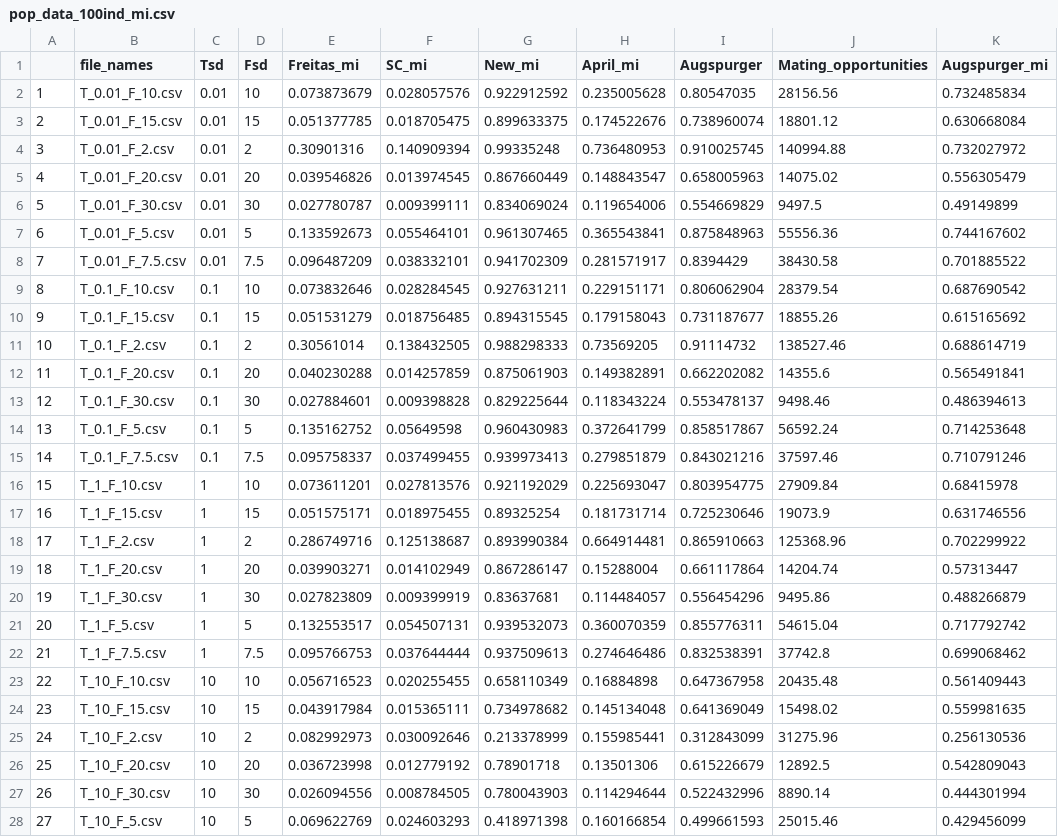
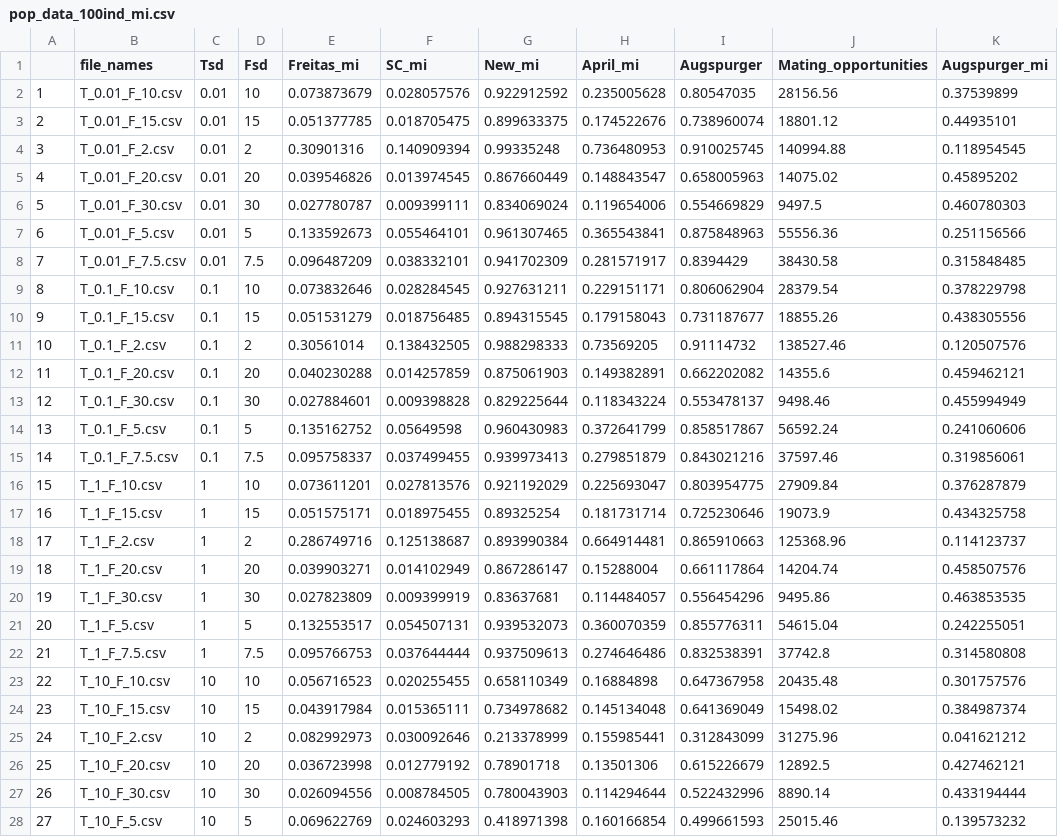
Before and after one commit to vasudha-kulkarni/flowering-synchrony, a CSV file: Data/pop_data_100ind_mi.csv, drawn as a sheet; only a part is shown; the diff covers the shown part only.

```diff
--- a/Data/pop_data_100ind_mi.csv
+++ b/Data/pop_data_100ind_mi.csv
@@ -1,28 +1,28 @@
 ,file_names,Tsd,Fsd,Freitas_mi,SC_mi,New_mi,April_mi,Augspurger,Mating_opportunities,Augspurger_mi
-1,T_0.01_F_10.csv,0.01,10,0.073873679,0.028057576,0.922912592,0.235005628,0.80547035,28156.56,0.732485834
-2,T_0.01_F_15.csv,0.01,15,0.051377785,0.018705475,0.899633375,0.174522676,0.738960074,18801.12,0.630668084
-3,T_0.01_F_2.csv,0.01,2,0.30901316,0.140909394,0.99335248,0.736480953,0.910025745,140994.88,0.732027972
-4,T_0.01_F_20.csv,0.01,20,0.039546826,0.013974545,0.867660449,0.148843547,0.658005963,14075.02,0.556305479
-5,T_0.01_F_30.csv,0.01,30,0.027780787,0.009399111,0.834069024,0.119654006,0.554669829,9497.5,0.49149899
-6,T_0.01_F_5.csv,0.01,5,0.133592673,0.055464101,0.961307465,0.365543841,0.875848963,55556.36,0.744167602
-7,T_0.01_F_7.5.csv,0.01,7.5,0.096487209,0.038332101,0.941702309,0.281571917,0.8394429,38430.58,0.701885522
-8,T_0.1_F_10.csv,0.1,10,0.073832646,0.028284545,0.927631211,0.229151171,0.806062904,28379.54,0.687690542
-9,T_0.1_F_15.csv,0.1,15,0.051531279,0.018756485,0.894315545,0.179158043,0.731187677,18855.26,0.615165692
-10,T_0.1_F_2.csv,0.1,2,0.30561014,0.138432505,0.988298333,0.73569205,0.91114732,138527.46,0.688614719
-11,T_0.1_F_20.csv,0.1,20,0.040230288,0.014257859,0.875061903,0.149382891,0.662202082,14355.6,0.565491841
-12,T_0.1_F_30.csv,0.1,30,0.027884601,0.009398828,0.829225644,0.118343224,0.553478137,9498.46,0.486394613
-13,T_0.1_F_5.csv,0.1,5,0.135162752,0.05649598,0.960430983,0.372641799,0.858517867,56592.24,0.714253648
-14,T_0.1_F_7.5.csv,0.1,7.5,0.095758337,0.037499455,0.939973413,0.279851879,0.843021216,37597.46,0.710791246
-15,T_1_F_10.csv,1,10,0.073611201,0.027813576,0.921192029,0.225693047,0.803954775,27909.84,0.68415978
-16,T_1_F_15.csv,1,15,0.051575171,0.018975455,0.89325254,0.181731714,0.725230646,19073.9,0.631746556
-17,T_1_F_2.csv,1,2,0.286749716,0.125138687,0.893990384,0.664914481,0.865910663,125368.96,0.702299922
-18,T_1_F_20.csv,1,20,0.039903271,0.014102949,0.867286147,0.15288004,0.661117864,14204.74,0.57313447
-19,T_1_F_30.csv,1,30,0.027823809,0.009399919,0.83637681,0.114484057,0.556454296,9495.86,0.488266879
-20,T_1_F_5.csv,1,5,0.132553517,0.054507131,0.939532073,0.360070359,0.855776311,54615.04,0.717792742
-21,T_1_F_7.5.csv,1,7.5,0.095766753,0.037644444,0.937509613,0.274646486,0.832538391,37742.8,0.699068462
-22,T_10_F_10.csv,10,10,0.056716523,0.020255455,0.658110349,0.16884898,0.647367958,20435.48,0.561409443
-23,T_10_F_15.csv,10,15,0.043917984,0.015365111,0.734978682,0.145134048,0.641369049,15498.02,0.559981635
-24,T_10_F_2.csv,10,2,0.082992973,0.030092646,0.213378999,0.155985441,0.312843099,31275.96,0.256130536
-25,T_10_F_20.csv,10,20,0.036723998,0.012779192,0.78901718,0.13501306,0.615226679,12892.5,0.542809043
-26,T_10_F_30.csv,10,30,0.026094556,0.008784505,0.780043903,0.114294644,0.522432996,8890.14,0.444301994
-27,T_10_F_5.csv,10,5,0.069622769,0.024603293,0.418971398,0.160166854,0.499661593,25015.46,0.429456099
+1,T_0.01_F_10.csv,0.01,10,0.073873679,0.028057576,0.922912592,0.235005628,0.80547035,28156.56,0.37539899
+2,T_0.01_F_15.csv,0.01,15,0.051377785,0.018705475,0.899633375,0.174522676,0.738960074,18801.12,0.44935101
+3,T_0.01_F_2.csv,0.01,2,0.30901316,0.140909394,0.99335248,0.736480953,0.910025745,140994.88,0.118954545
+4,T_0.01_F_20.csv,0.01,20,0.039546826,0.013974545,0.867660449,0.148843547,0.658005963,14075.02,0.45895202
+5,T_0.01_F_30.csv,0.01,30,0.027780787,0.009399111,0.834069024,0.119654006,0.554669829,9497.5,0.460780303
+6,T_0.01_F_5.csv,0.01,5,0.133592673,0.055464101,0.961307465,0.365543841,0.875848963,55556.36,0.251156566
+7,T_0.01_F_7.5.csv,0.01,7.5,0.096487209,0.038332101,0.941702309,0.281571917,0.8394429,38430.58,0.315848485
+8,T_0.1_F_10.csv,0.1,10,0.073832646,0.028284545,0.927631211,0.229151171,0.806062904,28379.54,0.378229798
+9,T_0.1_F_15.csv,0.1,15,0.051531279,0.018756485,0.894315545,0.179158043,0.731187677,18855.26,0.438305556
+10,T_0.1_F_2.csv,0.1,2,0.30561014,0.138432505,0.988298333,0.73569205,0.91114732,138527.46,0.120507576
+11,T_0.1_F_20.csv,0.1,20,0.040230288,0.014257859,0.875061903,0.149382891,0.662202082,14355.6,0.459462121
+12,T_0.1_F_30.csv,0.1,30,0.027884601,0.009398828,0.829225644,0.118343224,0.553478137,9498.46,0.455994949
+13,T_0.1_F_5.csv,0.1,5,0.135162752,0.05649598,0.960430983,0.372641799,0.858517867,56592.24,0.241060606
+14,T_0.1_F_7.5.csv,0.1,7.5,0.095758337,0.037499455,0.939973413,0.279851879,0.843021216,37597.46,0.319856061
+15,T_1_F_10.csv,1,10,0.073611201,0.027813576,0.921192029,0.225693047,0.803954775,27909.84,0.376287879
+16,T_1_F_15.csv,1,15,0.051575171,0.018975455,0.89325254,0.181731714,0.725230646,19073.9,0.434325758
+17,T_1_F_2.csv,1,2,0.286749716,0.125138687,0.893990384,0.664914481,0.865910663,125368.96,0.114123737
+18,T_1_F_20.csv,1,20,0.039903271,0.014102949,0.867286147,0.15288004,0.661117864,14204.74,0.458507576
+19,T_1_F_30.csv,1,30,0.027823809,0.009399919,0.83637681,0.114484057,0.556454296,9495.86,0.463853535
+20,T_1_F_5.csv,1,5,0.132553517,0.054507131,0.939532073,0.360070359,0.855776311,54615.04,0.242255051
+21,T_1_F_7.5.csv,1,7.5,0.095766753,0.037644444,0.937509613,0.274646486,0.832538391,37742.8,0.314580808
+22,T_10_F_10.csv,10,10,0.056716523,0.020255455,0.658110349,0.16884898,0.647367958,20435.48,0.301757576
+23,T_10_F_15.csv,10,15,0.043917984,0.015365111,0.734978682,0.145134048,0.641369049,15498.02,0.384987374
+24,T_10_F_2.csv,10,2,0.082992973,0.030092646,0.213378999,0.155985441,0.312843099,31275.96,0.041621212
+25,T_10_F_20.csv,10,20,0.036723998,0.012779192,0.78901718,0.13501306,0.615226679,12892.5,0.427462121
+26,T_10_F_30.csv,10,30,0.026094556,0.008784505,0.780043903,0.114294644,0.522432996,8890.14,0.433194444
+27,T_10_F_5.csv,10,5,0.069622769,0.024603293,0.418971398,0.160166854,0.499661593,25015.46,0.139573232
```
Also changed, not shown: 29 edited cells elsewhere in this file, Data/pop_data_100ind_augsperger_mi.csv, 51 other files.
